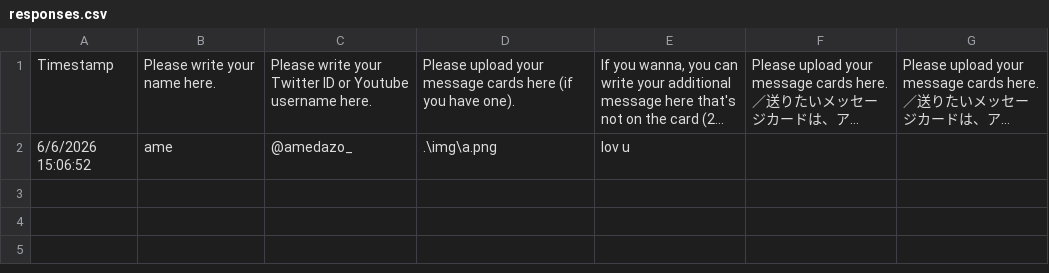
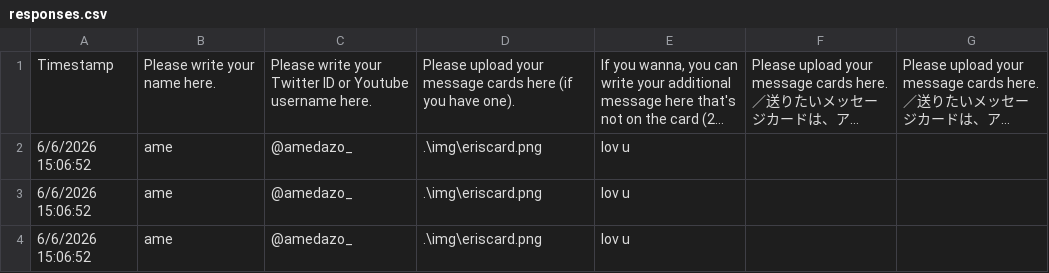
Before and after one commit to amedott/erissuzukami-birthday-project, a CSV file: src/responses.csv, drawn as a sheet; long unchanged cells end in …; the diff names each change by its address in the sheet, - before the commit and + after, or states it on an @@ line.

```diff
--- a/src/responses.csv
+++ b/src/responses.csv
-D2: .\img\a.png
+D2: .\img\eriscard.png
+row 3: 6/6/2026 15:06:52 | ame | @amedazo_ | .\img\eriscard.png | lov u
+row 4: 6/6/2026 15:06:52 | ame | @amedazo_ | .\img\eriscard.png | lov u
```
Also changed, not shown: 17 other files.
